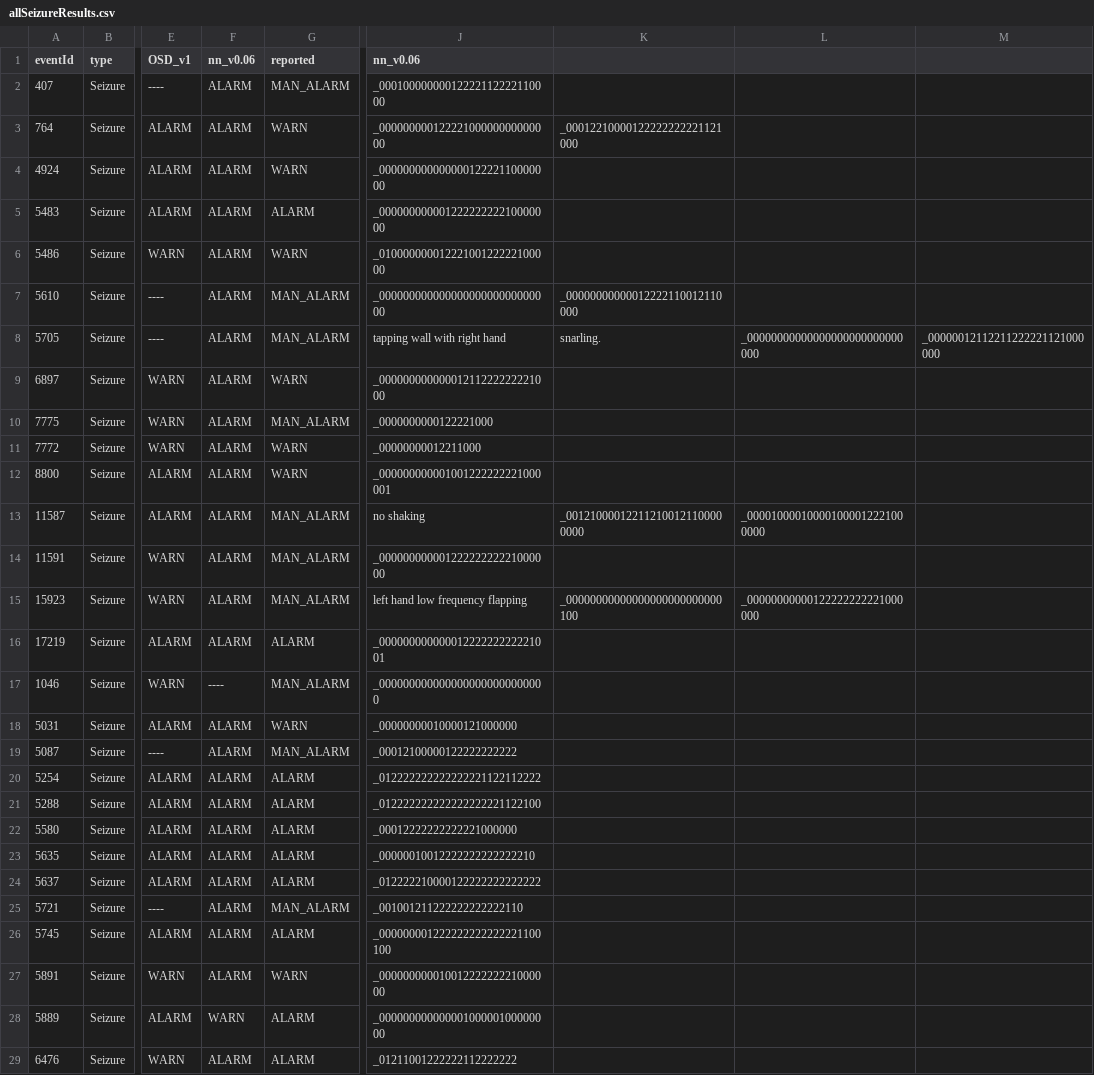
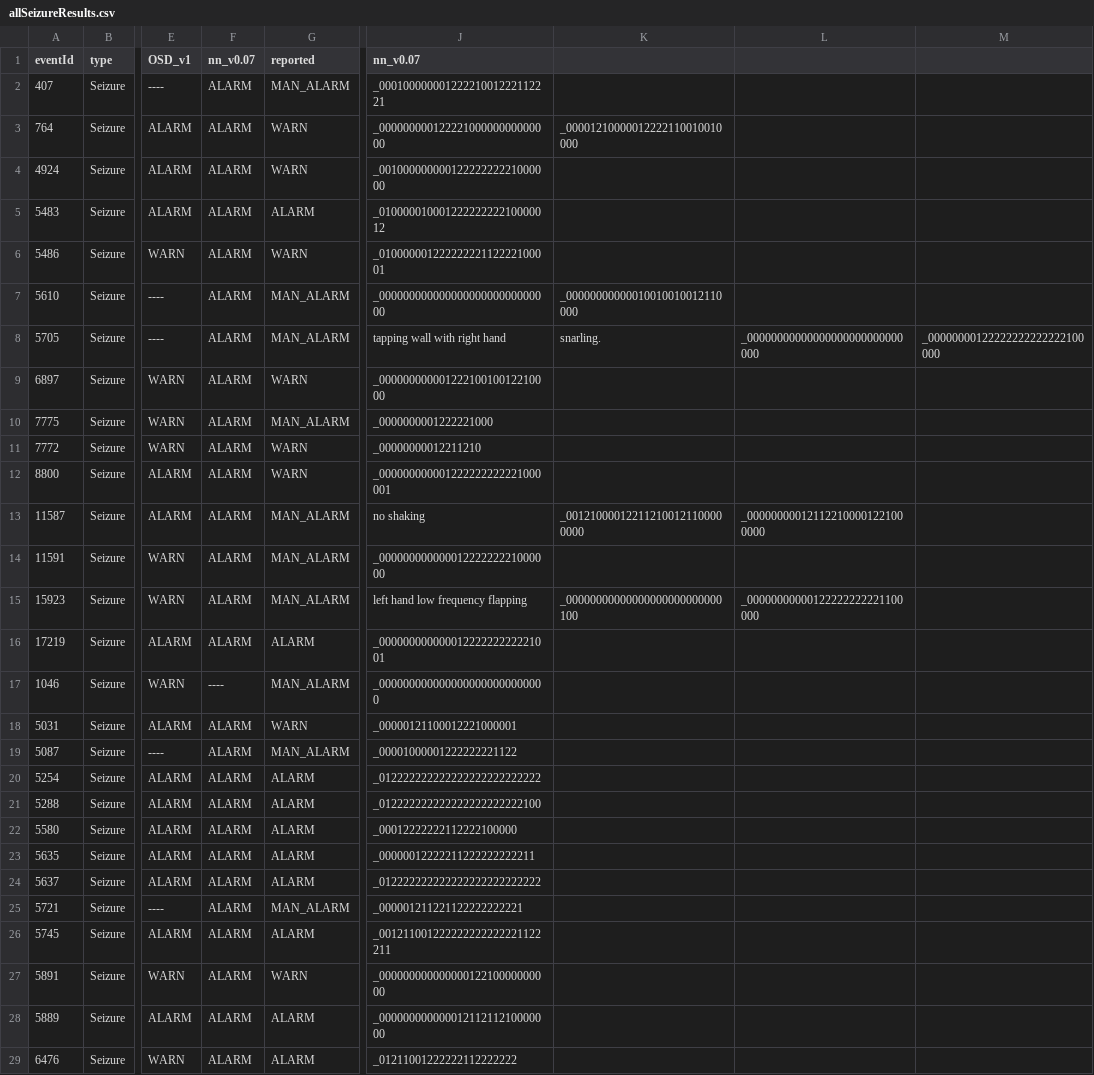
Before and after one commit to OpenSeizureDetector/OpenSeizureDatabase, a CSV file: user_tools/testRunner/allSeizureResults.csv, drawn as a sheet; only a part is shown, gaps mark what is left out; the diff covers the shown part only; the diff names each change by its address in the sheet, - before the commit and + after, or states it on an @@ line.

```diff
--- a/user_tools/testRunner/allSeizureResults.csv
+++ b/user_tools/testRunner/allSeizureResults.csv
-F1: nn_v0.06
+F1: nn_v0.07
-J1: nn_v0.06
+J1: nn_v0.07
-J2 (nn_v0.07): _00010000000012222112222110000
+J2 (nn_v0.07): _00010000000122221001222112221
-K3: _00012210000122222222221121000
+K3: _00001210000012222110010010000
-J4 (nn_v0.07): _00000000000000012222110000000
+J4 (nn_v0.07): _00100000000012222222221000000
-J5 (nn_v0.07): _00000000000122222222210000000
+J5 (nn_v0.07): _01000001000122222222210000012
-J6 (nn_v0.07): _01000000001222100122222100000
+J6 (nn_v0.07): _01000000122222222112222100001
-K7: _00000000000012222110012110000
+K7: _00000000000010010010012110000
-M8: _00000012112211222221121000000
+M8: _00000000122222222222222100000
-J9 (nn_v0.07): _00000000000001211222222221000
+J9 (nn_v0.07): _00000000000122210010012210000
-J10 (nn_v0.07): _0000000000122221000
+J10 (nn_v0.07): _0000000001222221000
-J11 (nn_v0.07): _00000000012211000
+J11 (nn_v0.07): _00000000012211210
-J12 (nn_v0.07): _000000000001001222222221000001
+J12 (nn_v0.07): _000000000001222222222221000001
-L13: _000010000100001000012221000000
+L13: _000000000121122100001221000000
-J14 (nn_v0.07): _00000000000122222222221000000
+J14 (nn_v0.07): _00000000000001222222221000000
-L15: _00000000000122222222221000000
+L15: _00000000000122222222221100000
-J18 (nn_v0.07): _00000000010000121000000
+J18 (nn_v0.07): _00000121100012221000001
-J19 (nn_v0.07): _00012100000122222222222
+J19 (nn_v0.07): _00001000001222222221122
-J20 (nn_v0.07): _012222222222222221122112222
+J20 (nn_v0.07): _012222222222222222222222222
-J21 (nn_v0.07): _012222222222222222221122100
+J21 (nn_v0.07): _012222222222222222222222100
-J22 (nn_v0.07): _00012222222222221000000
+J22 (nn_v0.07): _00012222222112222100000
-J23 (nn_v0.07): _00000010012222222222222210
+J23 (nn_v0.07): _00000012222211222222222211
-J24 (nn_v0.07): _012222210000122222222222222
+J24 (nn_v0.07): _012222222222222222222222222
-J25 (nn_v0.07): _001001211222222222222110
+J25 (nn_v0.07): _000001211221122222222221
-J26 (nn_v0.07): _000000001222222222222221100100
+J26 (nn_v0.07): _001211001222222222222221122211
-J27 (nn_v0.07): _00000000001001222222221000000
+J27 (nn_v0.07): _00000000000000012210000000000
-F28 (nn_v0.07): WARN
+F28 (nn_v0.07): ALARM
-J28 (nn_v0.07): _00000000000000100000100000000
+J28 (nn_v0.07): _00000000000001211211210000000
```
Also changed, not shown: 54 edited cells elsewhere in this file, user_tools/testRunner/tcResults.csv, 26 other files.
